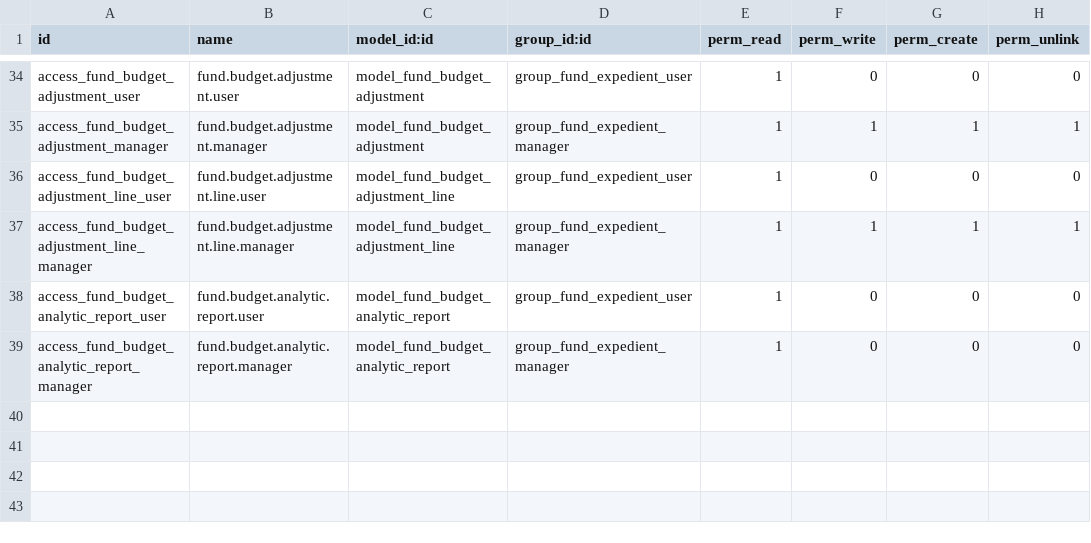
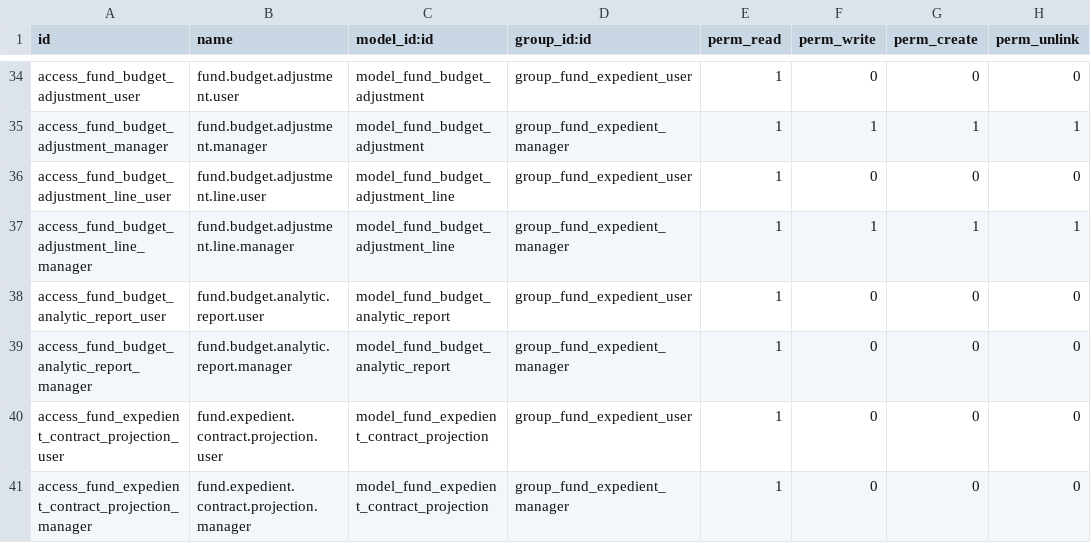
Before and after one commit to aceleradora-la/odoo-fund-expedient, a CSV file: fund_expedient/security/ir.model.access.csv, drawn as a sheet; only a part is shown, gaps mark what is left out; the diff names each change by its address in the sheet, - before the commit and + after, or states it on an @@ line.

```diff
--- a/fund_expedient/security/ir.model.access.csv
+++ b/fund_expedient/security/ir.model.access.csv
+row 40: access_fund_expedient_contract_projection_user | fund.expedient.contract.projection.user | model_fund_expedient_contract_projection | group_fund_expedient_user | 1 | 0 | 0 | 0
+row 41: access_fund_expedient_contract_projection_manager | fund.expedient.contract.projection.manager | model_fund_expedient_contract_projection | group_fund_expedient_manager | 1 | 0 | 0 | 0
```
Also changed, not shown: 16 other files.
